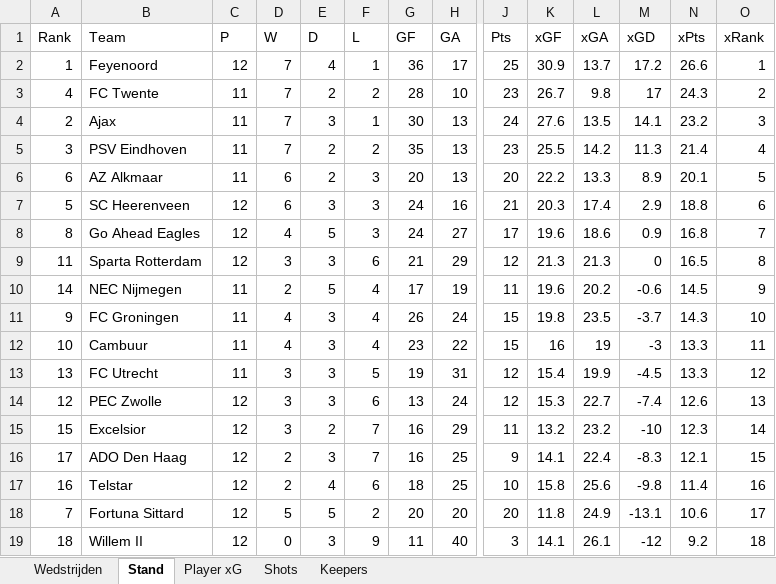
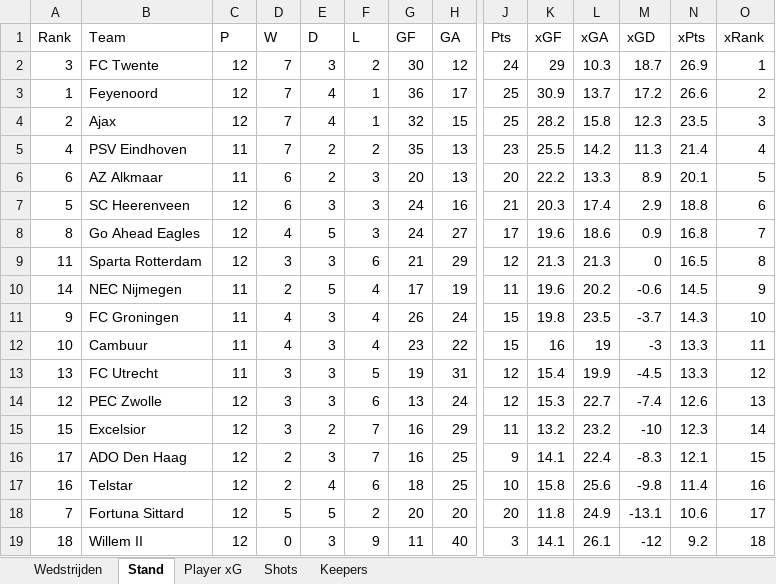
Before and after one commit to RobinKoetsier/plotrepo, an Excel workbook: data/EreCurrent.xlsx, sheet Stand, drawn as a sheet; only a part is shown, gaps mark what is left out; values as stored, in another font and other column widths than the file's, no borders; removed rows and columns are numbered as before the commit, all else as after; rows hold the shown columns only; the diff names each change by its address in the sheet, - before the commit and + after, or states it on an @@ line.

```diff
--- a/data/EreCurrent.xlsx (sheet Stand)
+++ b/data/EreCurrent.xlsx (sheet Stand)
+row 2: 3 | FC Twente | 12 | 7 | 3 | 2 | 30 | 12 | 24 | 29 | 10.3 | 18.7 | 26.9 | 1
-O3 (xRank): 1
+O3 (xRank): 2
-row 3: 4 | FC Twente | 11 | 7 | 2 | 2 | 28 | 10 | 23 | 26.7 | 9.8 | 17 | 24.3 | 2
-C4 (P): 11
+C4 (P): 12
-E4 (D): 3
+E4 (D): 4
-G4 (GF): 30
+G4 (GF): 32
-H4 (GA): 13
+H4 (GA): 15
-J4 (Pts): 24
+J4 (Pts): 25
-K4 (xGF): 27.6
+K4 (xGF): 28.2
-L4 (xGA): 13.5
+L4 (xGA): 15.8
-M4 (xGD): 14.1
+M4 (xGD): 12.3
-N4 (xPts): 23.2
+N4 (xPts): 23.5
-A5 (Rank): 3
+A5 (Rank): 4
```
Also changed, not shown: sheet Shots, sheet Player xG, sheet Keepers, sheet Wedstrijden, 1 other file.
